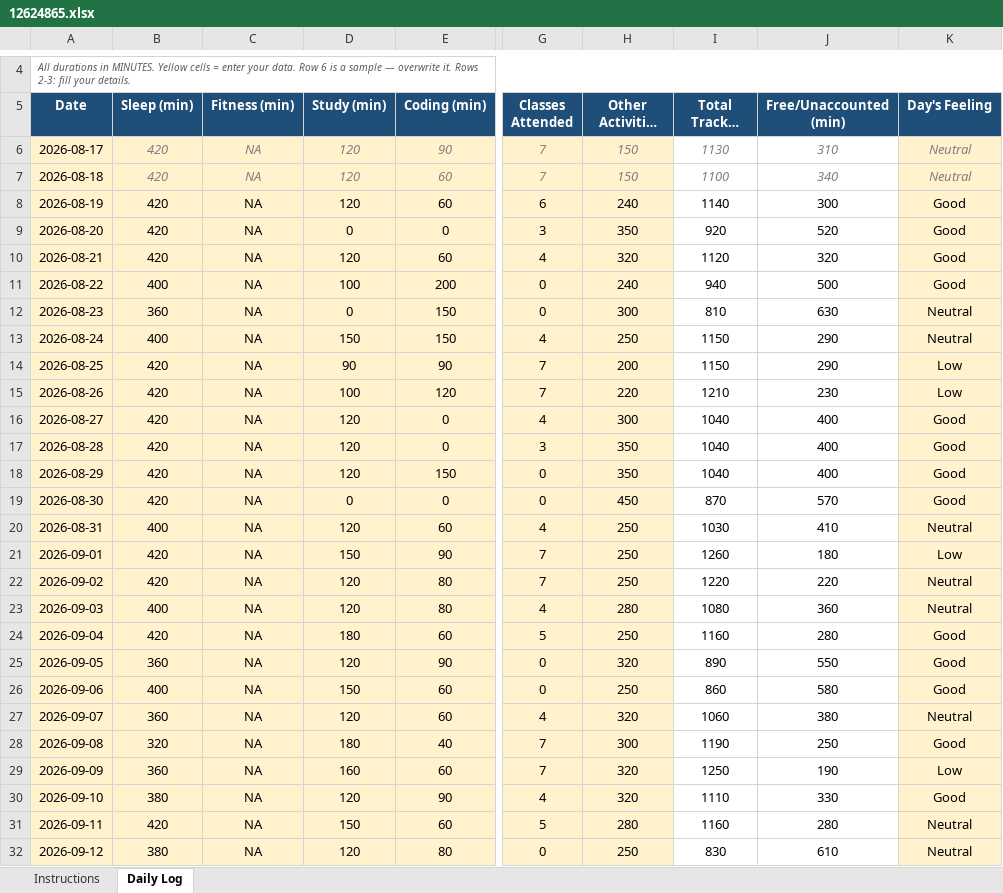
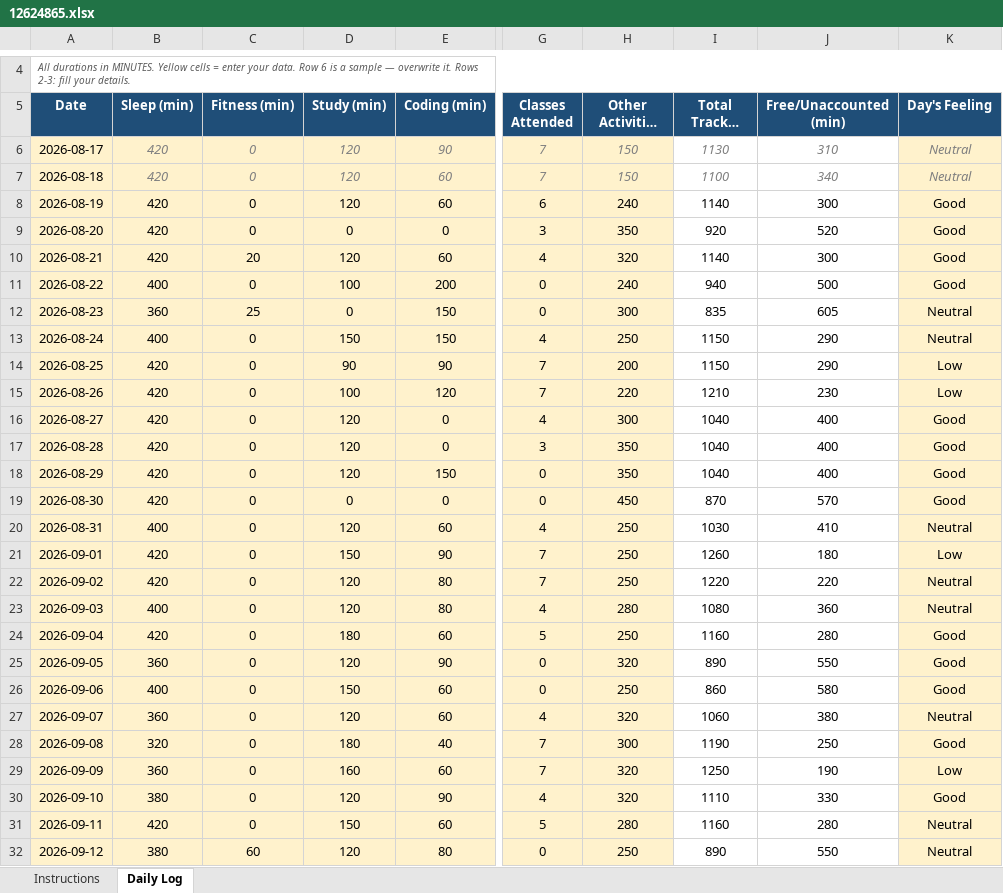
Before and after one commit to mohammadsahil-1/CAP-776, an Excel workbook: 12624865.xlsx, sheet Daily Log, drawn as a sheet; only a part is shown, gaps mark what is left out; long unchanged cells end in …; values as stored, in another font and other column widths than the file's, no borders; conditional formats not drawn; the diff covers the shown part only; the diff names each change by its address in the sheet, - before the commit and + after, or states it on an @@ line.

Commit message:
commit18

```diff
--- a/12624865.xlsx (sheet Daily Log)
+++ b/12624865.xlsx (sheet Daily Log)
-C6:C9 (Fitness (min)): NA
+C6:C9 (Fitness (min)): 0
-C10 (Fitness (min)): NA
+C10 (Fitness (min)): 20
-I10 (Total Tracked (min)): 1120
+I10 (Total Tracked (min)): 1140
-J10 (Free/Unaccounted (min)): 320
+J10 (Free/Unaccounted (min)): 300
-C11 (Fitness (min)): NA
+C11 (Fitness (min)): 0
-C12 (Fitness (min)): NA
+C12 (Fitness (min)): 25
-I12 (Total Tracked (min)): 810
+I12 (Total Tracked (min)): 835
-J12 (Free/Unaccounted (min)): 630
+J12 (Free/Unaccounted (min)): 605
-C13:C31 (Fitness (min)): NA
+C13:C31 (Fitness (min)): 0
-C32 (Fitness (min)): NA
+C32 (Fitness (min)): 60
-I32 (Total Tracked (min)): 830
+I32 (Total Tracked (min)): 890
-J32 (Free/Unaccounted (min)): 610
+J32 (Free/Unaccounted (min)): 550
```
Also changed, not shown: 17 added rows and 41 edited cells elsewhere in this sheet.
